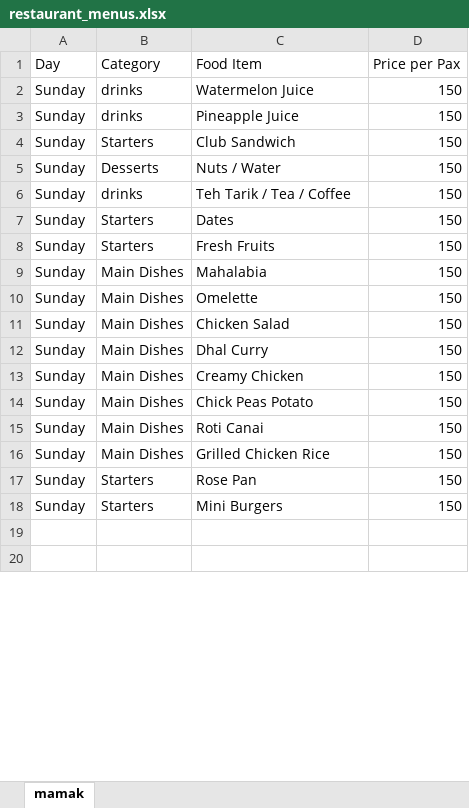
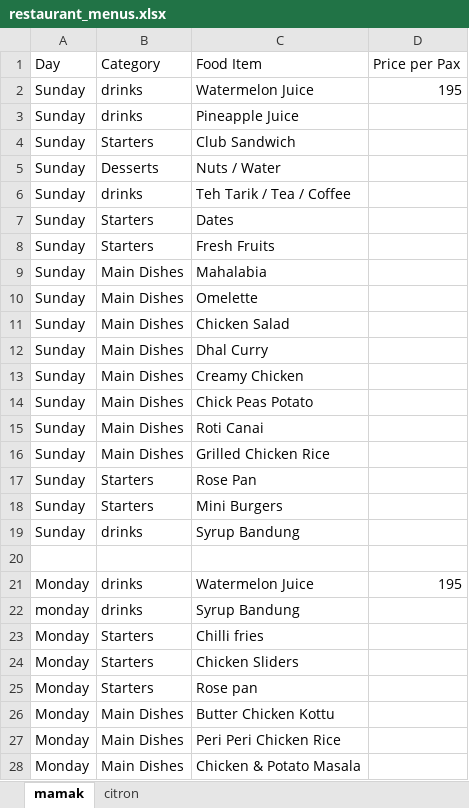
Before and after one commit to VN0nNyM0uS/ramadan_menu, an Excel workbook: restaurant_menus.xlsx, sheet mamak, drawn as a sheet; only a part is shown; the shorter side is filled out with more unchanged rows; values as stored, in another font and other column widths than the file's, no borders; the diff covers the shown part only; the diff names each change by its address in the sheet, - before the commit and + after, or states it on an @@ line.

Commit message:
added citron menu to excel

```diff
--- a/restaurant_menus.xlsx (sheet mamak)
+++ b/restaurant_menus.xlsx (sheet mamak)
+sheet tab: citron
-D2 (Price per Pax): 150
+D2 (Price per Pax): 195
-D3:D18 (Price per Pax): 150
+D3:D18 (Price per Pax): (empty)
+row 19: Sunday | drinks | Syrup Bandung
+row 21: Monday | drinks | Watermelon Juice | 195
+row 22: monday | drinks | Syrup Bandung
+row 23: Monday | Starters | Chilli fries
+row 24: Monday | Starters | Chicken Sliders
+row 25: Monday | Starters | Rose pan
+row 26: Monday | Main Dishes | Butter Chicken Kottu
+row 27: Monday | Main Dishes | Peri Peri Chicken Rice
+row 28: Monday | Main Dishes | Chicken & Potato Masala
```
Also changed, not shown: 85 added rows and 34 edited cells elsewhere in this sheet.
